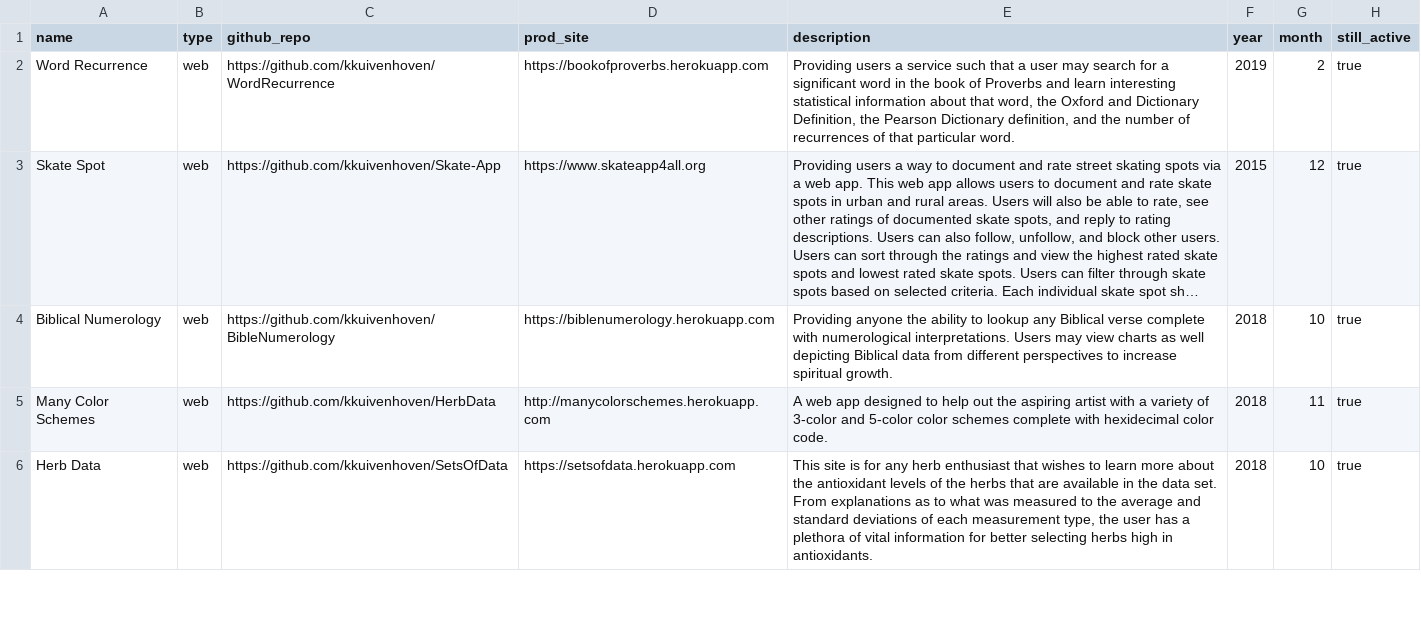
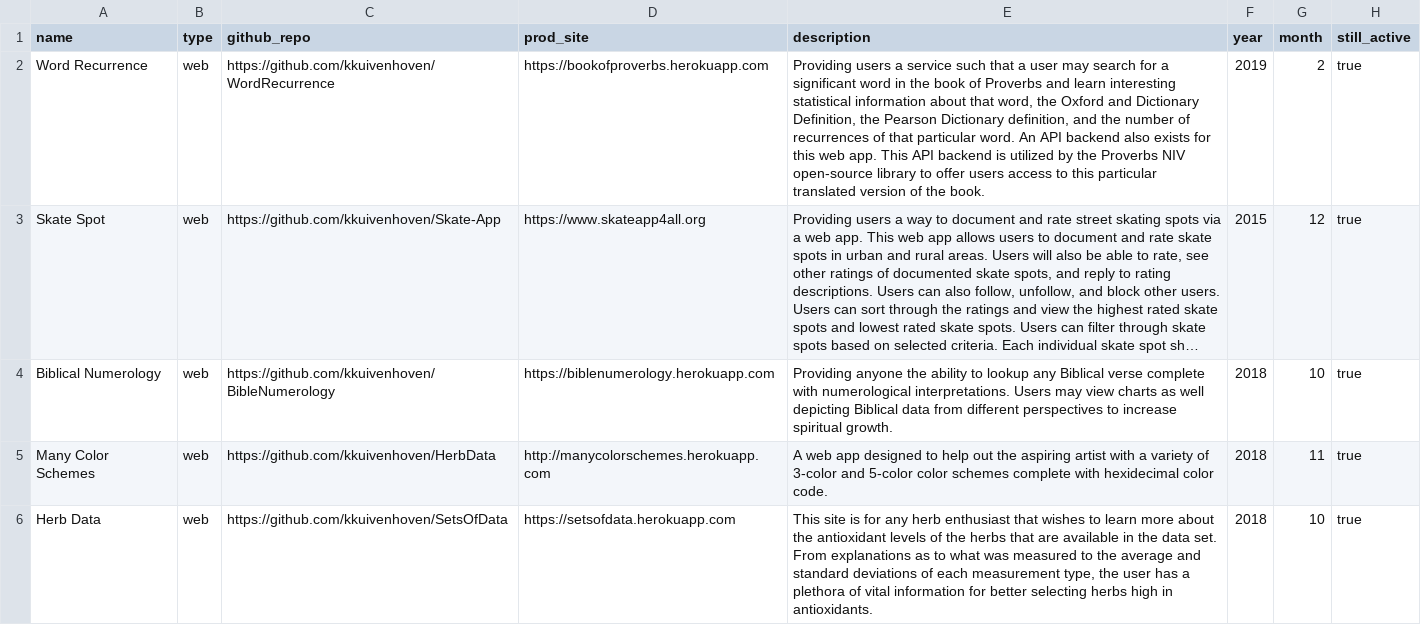
Before and after one commit to kkuivenhoven/AboutKendra, a CSV file: projectsDeveloped.csv, drawn as a sheet; only a part is shown; long unchanged cells end in …; the diff names each change by its address in the sheet, - before the commit and + after, or states it on an @@ line.

Commit message:
(issue): added missing verbiage about project

```diff
--- a/projectsDeveloped.csv
+++ b/projectsDeveloped.csv
-E2 (description): …particular word.
+E2 (description): …particular word. An API backend also exists for this web app. This API backend is utilized by the Proverbs NIV open-source library to offer users access to this particular translated version of the book.
```
